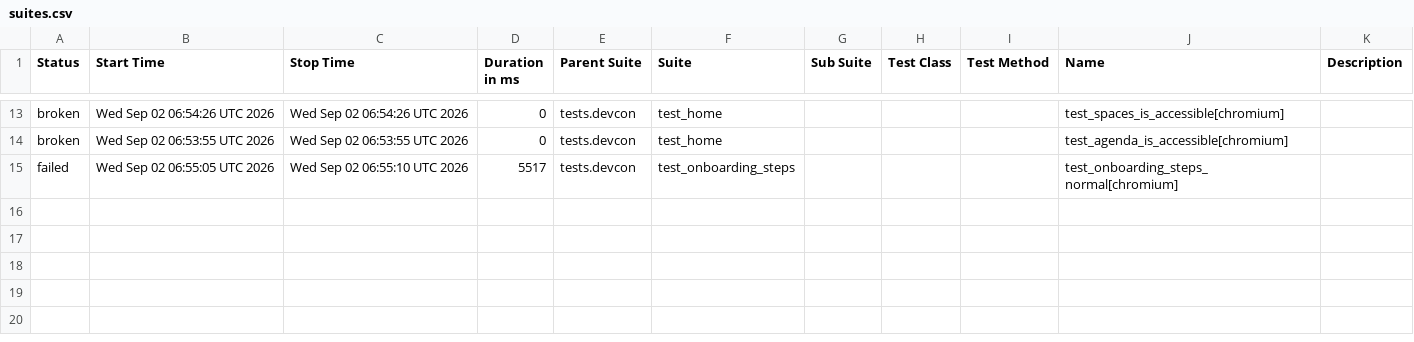
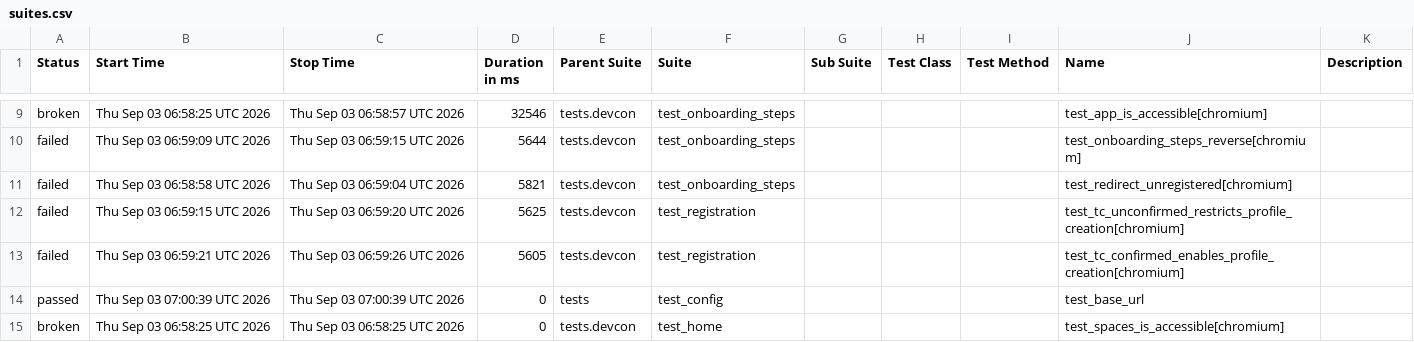
Before and after one commit to andrea-055/devcon_smoke_test, a CSV file: ETH.limo/data/suites.csv, drawn as a sheet; only a part is shown, gaps mark what is left out; the diff covers the shown part only.

```diff
--- a/ETH.limo/data/suites.csv
+++ b/ETH.limo/data/suites.csv
@@ -13,3 +9,7 @@
-"broken","Wed Sep 02 06:54:26 UTC 2026","Wed Sep 02 06:54:26 UTC 2026","0","tests.devcon","test_home","","","","test_spaces_is_accessible[chromium]",""
-"broken","Wed Sep 02 06:53:55 UTC 2026","Wed Sep 02 06:53:55 UTC 2026","0","tests.devcon","test_home","","","","test_agenda_is_accessible[chromium]",""
-"failed","Wed Sep 02 06:55:05 UTC 2026","Wed Sep 02 06:55:10 UTC 2026","5517","tests.devcon","test_onboarding_steps","","","","test_onboarding_steps_normal[chromium]",""
+"broken","Thu Sep 03 06:58:25 UTC 2026","Thu Sep 03 06:58:57 UTC 2026","32546","tests.devcon","test_onboarding_steps","","","","test_app_is_accessible[chromium]",""
+"failed","Thu Sep 03 06:59:09 UTC 2026","Thu Sep 03 06:59:15 UTC 2026","5644","tests.devcon","test_onboarding_steps","","","","test_onboarding_steps_reverse[chromium]",""
+"failed","Thu Sep 03 06:58:58 UTC 2026","Thu Sep 03 06:59:04 UTC 2026","5821","tests.devcon","test_onboarding_steps","","","","test_redirect_unregistered[chromium]",""
+"failed","Thu Sep 03 06:59:15 UTC 2026","Thu Sep 03 06:59:20 UTC 2026","5625","tests.devcon","test_registration","","","","test_tc_unconfirmed_restricts_profile_creation[chromium]",""
+"failed","Thu Sep 03 06:59:21 UTC 2026","Thu Sep 03 06:59:26 UTC 2026","5605","tests.devcon","test_registration","","","","test_tc_confirmed_enables_profile_creation[chromium]",""
+"passed","Thu Sep 03 07:00:39 UTC 2026","Thu Sep 03 07:00:39 UTC 2026","0","tests","test_config","","","","test_base_url",""
+"broken","Thu Sep 03 06:58:25 UTC 2026","Thu Sep 03 06:58:25 UTC 2026","0","tests.devcon","test_home","","","","test_spaces_is_accessible[chromium]",""
```
Also changed, not shown: 4 removed rows and 27 edited cells elsewhere in this file, 54 other files.
